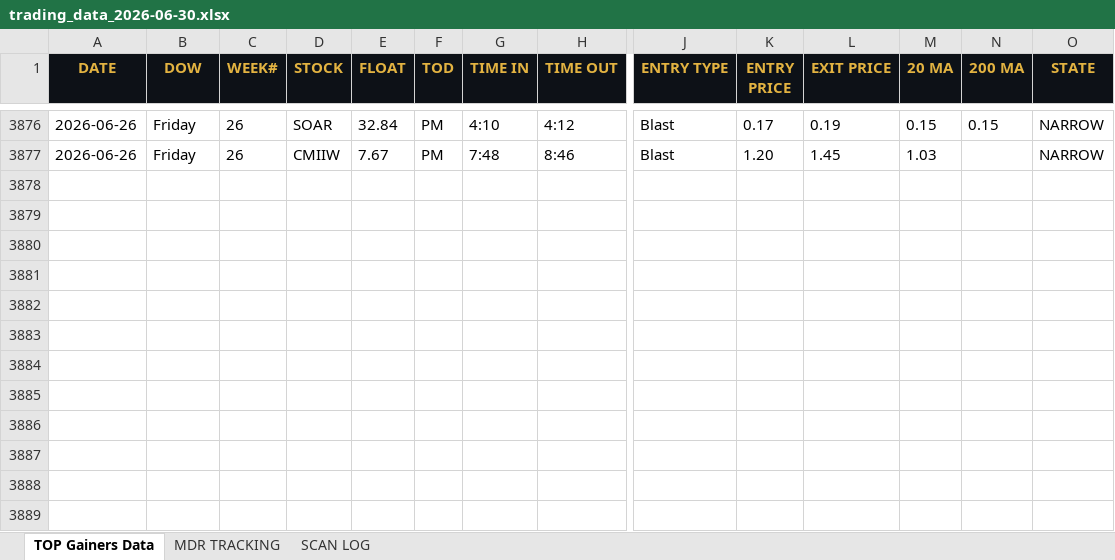
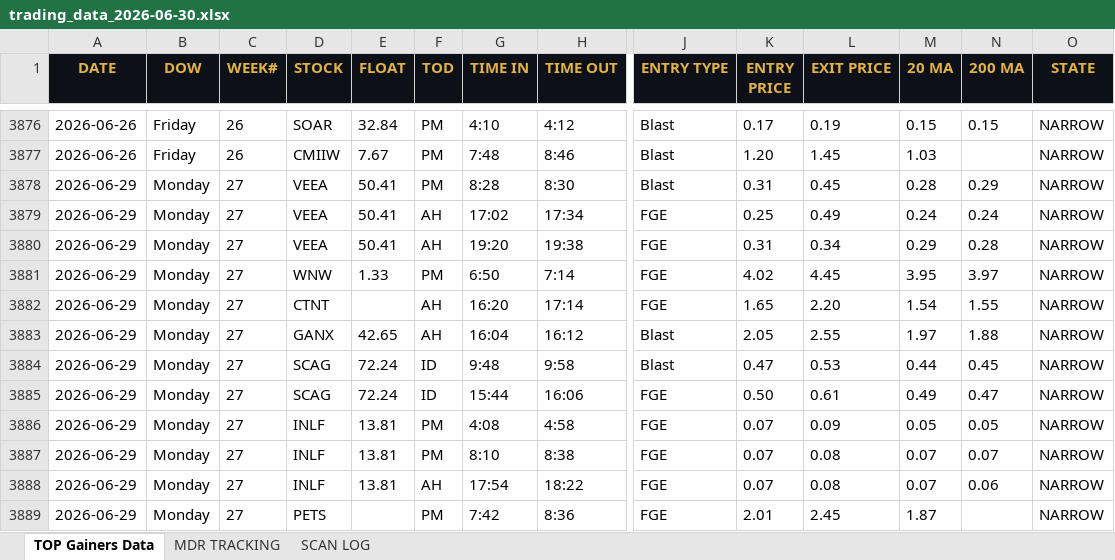
Before and after one commit to cmletsch/trading-system, an Excel workbook: data/trading_data_2026-06-30.xlsx, sheet TOP Gainers Data, drawn as a sheet; only a part is shown, gaps mark what is left out; values as stored, in another font and other column widths than the file's, no borders; rows hold the shown columns only; the diff names each change by its address in the sheet, - before the commit and + after, or states it on an @@ line.

```diff
--- a/data/trading_data_2026-06-30.xlsx (sheet TOP Gainers Data)
+++ b/data/trading_data_2026-06-30.xlsx (sheet TOP Gainers Data)
+row 3878: 2026-06-29 | Monday | 27 | VEEA | 50.41 | PM | 8:28 | 8:30 | Blast | 0.31 | 0.45 | 0.28 | 0.29 | NARROW
+row 3879: 2026-06-29 | Monday | 27 | VEEA | 50.41 | AH | 17:02 | 17:34 | FGE | 0.25 | 0.49 | 0.24 | 0.24 | NARROW
+row 3880: 2026-06-29 | Monday | 27 | VEEA | 50.41 | AH | 19:20 | 19:38 | FGE | 0.31 | 0.34 | 0.29 | 0.28 | NARROW
+row 3881: 2026-06-29 | Monday | 27 | WNW | 1.33 | PM | 6:50 | 7:14 | FGE | 4.02 | 4.45 | 3.95 | 3.97 | NARROW
+row 3882: 2026-06-29 | Monday | 27 | CTNT |  | AH | 16:20 | 17:14 | FGE | 1.65 | 2.20 | 1.54 | 1.55 | NARROW
+row 3883: 2026-06-29 | Monday | 27 | GANX | 42.65 | AH | 16:04 | 16:12 | Blast | 2.05 | 2.55 | 1.97 | 1.88 | NARROW
+row 3884: 2026-06-29 | Monday | 27 | SCAG | 72.24 | ID | 9:48 | 9:58 | Blast | 0.47 | 0.53 | 0.44 | 0.45 | NARROW
+row 3885: 2026-06-29 | Monday | 27 | SCAG | 72.24 | ID | 15:44 | 16:06 | FGE | 0.50 | 0.61 | 0.49 | 0.47 | NARROW
+row 3886: 2026-06-29 | Monday | 27 | INLF | 13.81 | PM | 4:08 | 4:58 | FGE | 0.07 | 0.09 | 0.05 | 0.05 | NARROW
+row 3887: 2026-06-29 | Monday | 27 | INLF | 13.81 | PM | 8:10 | 8:38 | FGE | 0.07 | 0.08 | 0.07 | 0.07 | NARROW
+row 3888: 2026-06-29 | Monday | 27 | INLF | 13.81 | AH | 17:54 | 18:22 | FGE | 0.07 | 0.08 | 0.07 | 0.06 | NARROW
+row 3889: 2026-06-29 | Monday | 27 | PETS |  | PM | 7:42 | 8:36 | FGE | 2.01 | 2.45 | 1.87 |  | NARROW
```
Also changed, not shown: sheet MDR TRACKING, 2 other files.
